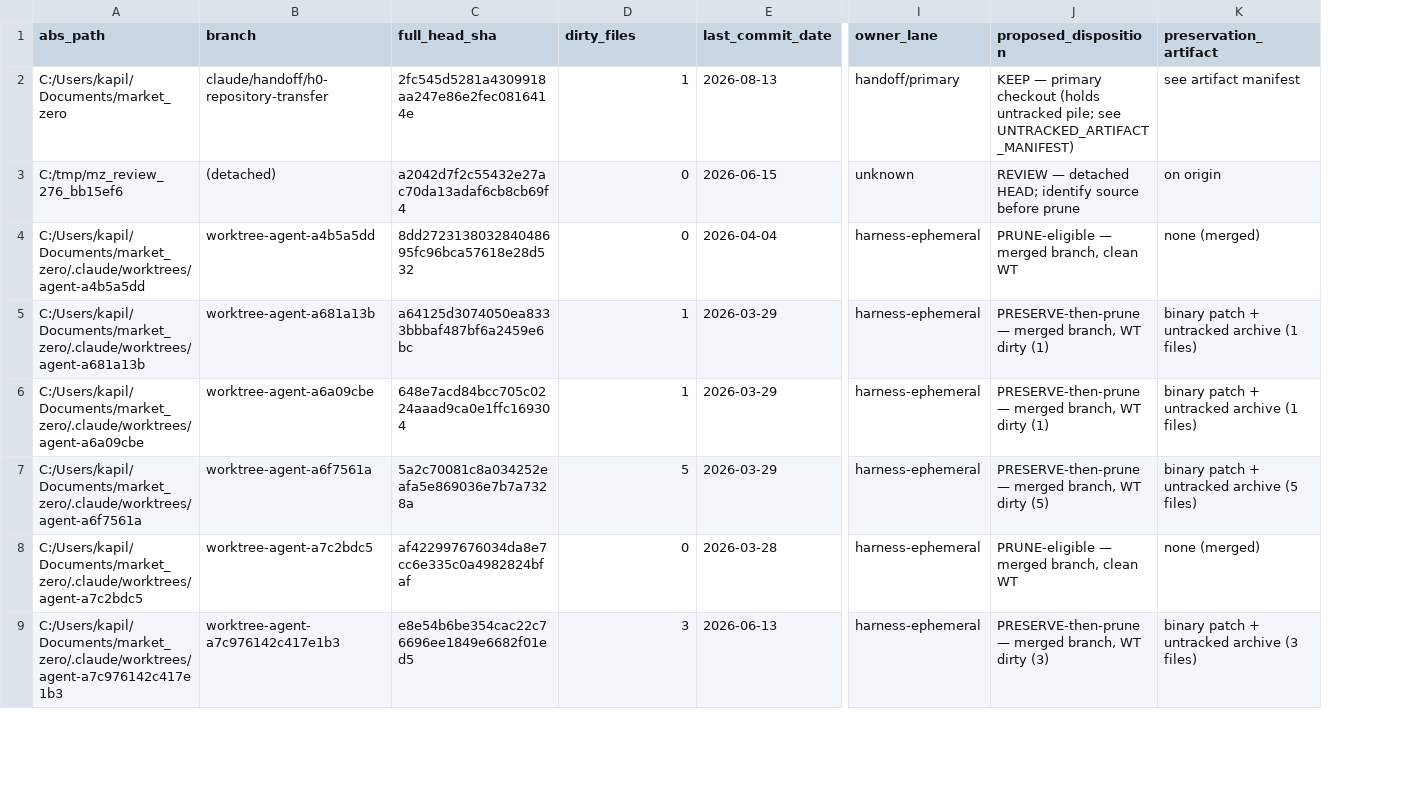
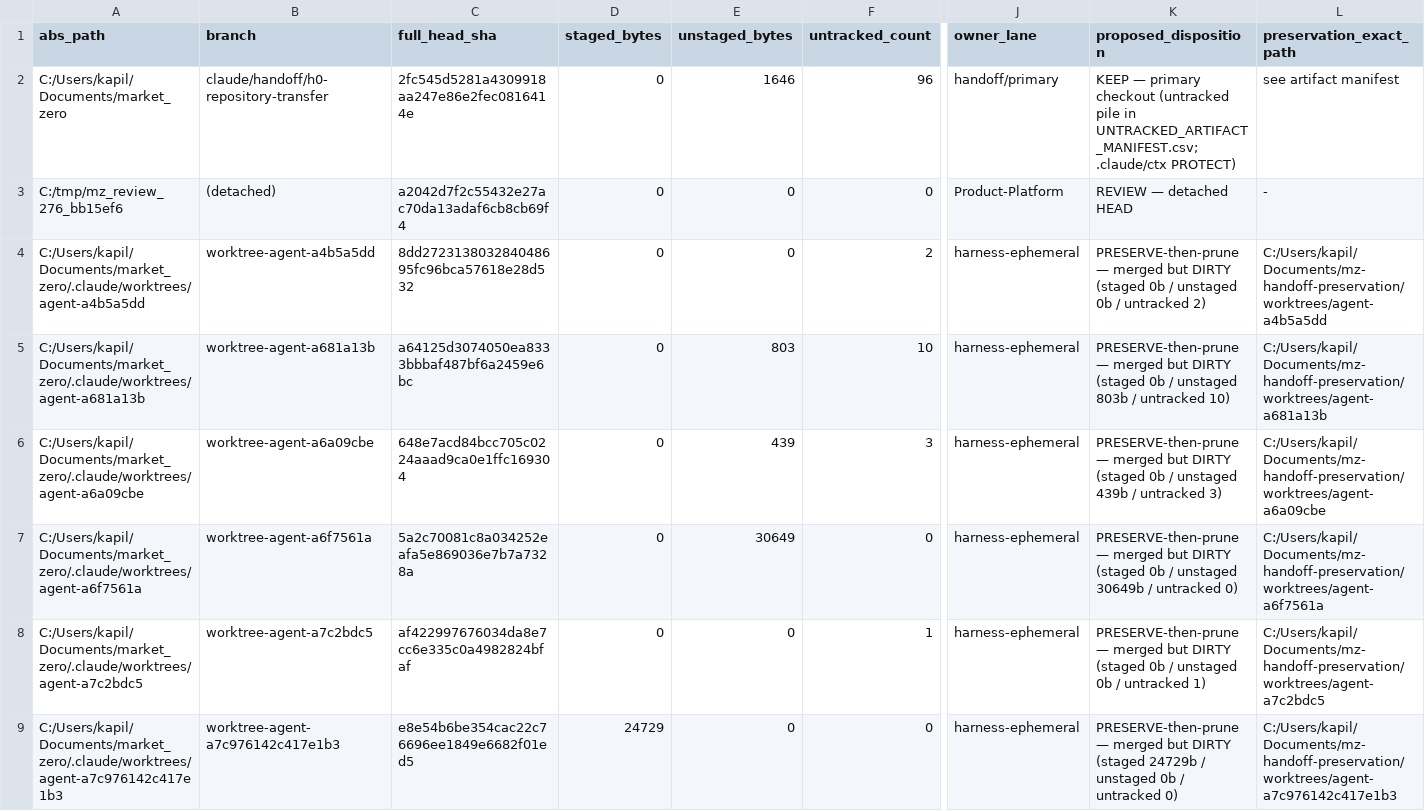
Before and after one commit to cryogenic22/myscience, a CSV file: docs/handoff/WORKTREE_DISPOSITION.csv, drawn as a sheet; only a part is shown, gaps mark what is left out; removed rows and columns are numbered as before the commit, all else as after; the diff covers the shown part only; the diff names each change by its address in the sheet, - before the commit and + after, or states it on an @@ line.

```diff
--- a/docs/handoff/WORKTREE_DISPOSITION.csv
+++ b/docs/handoff/WORKTREE_DISPOSITION.csv
+column D (staged_bytes), rows 2-9: 0 | 0 | 0 | 0 | 0 | 0 | 0 | 24729
+column E (unstaged_bytes), rows 2-9: 1646 | 0 | 0 | 803 | 439 | 30649 | 0 | 0
-column E (last_commit_date), rows 2-9: 2026-08-13 | 2026-06-15 | 2026-04-04 | 2026-03-29 | 2026-03-29 | 2026-03-29 | 2026-03-28 | 2026-06-13
-column K (preservation_artifact), rows 2-9: see artifact manifest | on origin | none (merged) | binary patch + untracked archive (1 files) | binary patch + untracked archive (1 files) | binary patch + untracked archive (5 files) | none (merged) | binary patch + untracked archive (3 files)
+column L (preservation_exact_path), rows 2-9: see artifact manifest | - | C:/Users/kapil/Documents/mz-handoff-preservation/worktrees/agent-a4b5a5dd | C:/Users/kapil/Documents/mz-handoff-preservation/worktrees/agent-a681a13b | C:/Users/kapil/Documents/mz-handoff-preservation/worktrees/agent-a6a09cbe | C:/Users/kapil/Documents/mz-handoff-preservation/worktrees/agent-a6f7561a | C:/Users/kapil/Documents/mz-handoff-preservation/worktrees/agent-a7c2bdc5 | C:/Users/kapil/Documents/mz-handoff-preservation/worktrees/agent-a7c976142c417e1b3
-F1: dirty_files
+F1: untracked_count
-F2 (untracked_count): 1
+F2 (untracked_count): 96
-K2 (proposed_disposition): …primary checkout (holds untracked pile; see UNTRACKED_ARTIFACT_MANIFEST)
+K2 (proposed_disposition): …primary checkout (untracked pile in UNTRACKED_ARTIFACT_MANIFEST.csv; .claude/ctx PROTECT)
-J3 (owner_lane): unknown
+J3 (owner_lane): Product-Platform
-K3 (proposed_disposition): REVIEW — detached HEAD; identify source before prune
+K3 (proposed_disposition): REVIEW — detached HEAD
-F4 (untracked_count): 0
+F4 (untracked_count): 2
-K4 (proposed_disposition): PRUNE-eligible — merged branch, clean WT
+K4 (proposed_disposition): PRESERVE-then-prune — merged but DIRTY (staged 0b / unstaged 0b / untracked 2)
-F5 (untracked_count): 1
+F5 (untracked_count): 10
-K5 (proposed_disposition): …— merged branch, WT dirty (1)
+K5 (proposed_disposition): …— merged but DIRTY (staged 0b / unstaged 803b / untracked 10)
-F6 (untracked_count): 1
+F6 (untracked_count): 3
-K6 (proposed_disposition): …— merged branch, WT dirty (1)
+K6 (proposed_disposition): …— merged but DIRTY (staged 0b / unstaged 439b / untracked 3)
-F7 (untracked_count): 5
+F7 (untracked_count): 0
-K7 (proposed_disposition): …— merged branch, WT dirty (5)
+K7 (proposed_disposition): …— merged but DIRTY (staged 0b / unstaged 30649b / untracked 0)
-F8 (untracked_count): 0
+F8 (untracked_count): 1
-K8 (proposed_disposition): PRUNE-eligible — merged branch, clean WT
+K8 (proposed_disposition): PRESERVE-then-prune — merged but DIRTY (staged 0b / unstaged 0b / untracked 1)
-F9 (untracked_count): 3
+F9 (untracked_count): 0
-K9 (proposed_disposition): …— merged branch, WT dirty (3)
+K9 (proposed_disposition): …— merged but DIRTY (staged 24729b / unstaged 0b / untracked 0)
```
Also changed, not shown: 98 edited cells elsewhere in this file, docs/handoff/PRESERVATION_MANIFEST.csv, docs/handoff/UNTRACKED_ARTIFACT_MANIFEST.csv, 3 other files.
